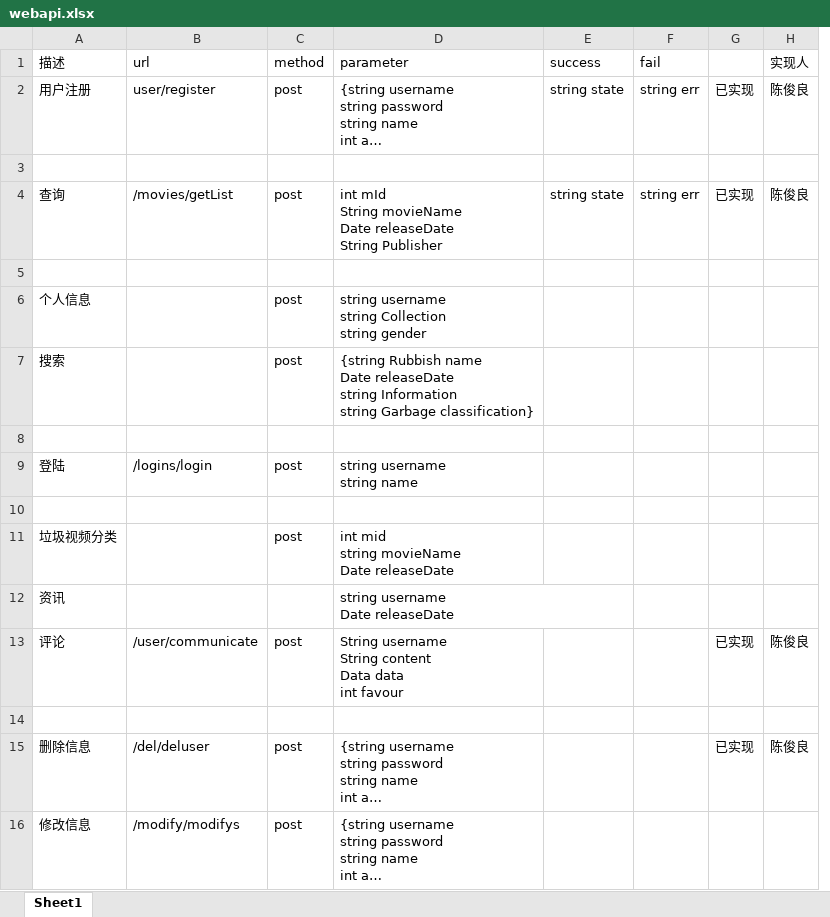
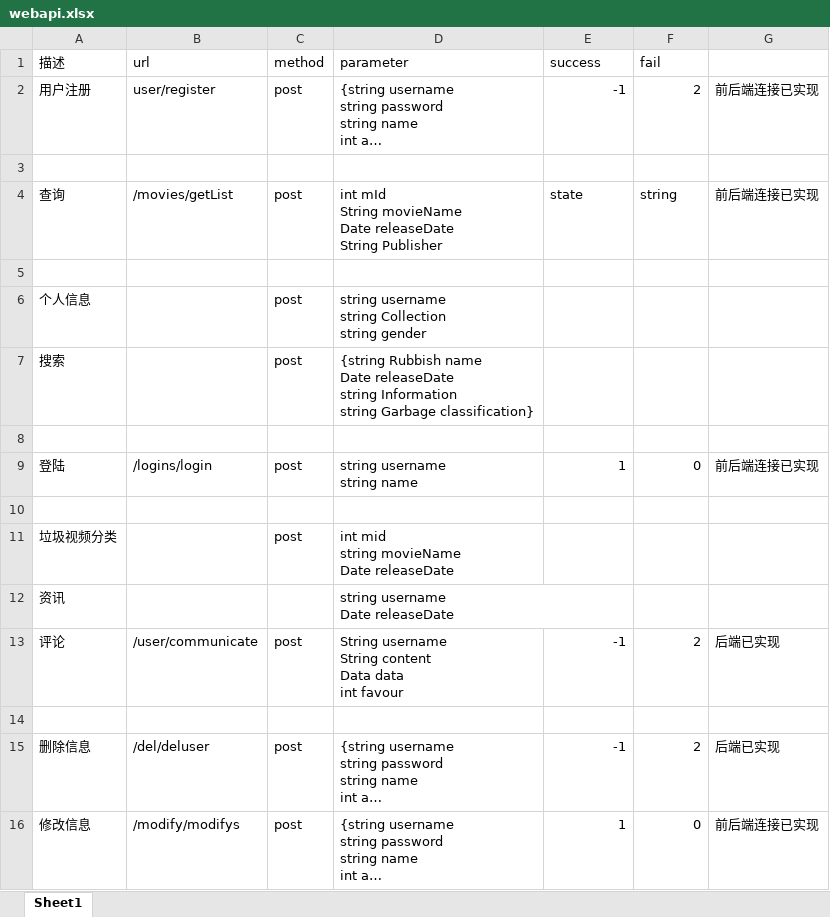
Before and after one commit to CHEN5902682/007, an Excel workbook: webapi.xlsx, sheet Sheet1, drawn as a sheet; long unchanged cells end in …; values as stored, in another font and other column widths than the file's, no borders; removed rows and columns are numbered as before the commit, all else as after; the diff names each change by its address in the sheet, - before the commit and + after, or states it on an @@ line.

```diff
--- a/webapi.xlsx (sheet Sheet1)
+++ b/webapi.xlsx (sheet Sheet1)
-column G, rows 2-15: 已实现 |  | 已实现 |  |  |  |  |  |  |  |  | 已实现 |  | 已实现
-column H (实现人), rows 2-15: 陈俊良 |  | 陈俊良 |  |  |  |  |  |  |  |  | 陈俊良 |  | 陈俊良
+column G, rows 2-16: 前后端连接已实现 |  | 前后端连接已实现 |  |  |  |  | 前后端连接已实现 |  |  |  | 后端已实现 |  | 后端已实现 | 前后端连接已实现
-E2 (success): string state
+E2 (success): -1
-F2 (fail): string err
+F2 (fail): 2
-E4 (success): string state
+E4 (success): state
-F4 (fail): string err
+F4 (fail): string
-E9 (success): (empty)
+E9 (success): 1
-F9 (fail): (empty)
+F9 (fail): 0
-E13 (success): (empty)
+E13 (success): -1
-F13 (fail): (empty)
+F13 (fail): 2
-E15 (success): (empty)
+E15 (success): -1
-F15 (fail): (empty)
+F15 (fail): 2
-E16 (success): (empty)
+E16 (success): 1
-F16 (fail): (empty)
+F16 (fail): 0
```
Also changed, not shown: 13 other files.
